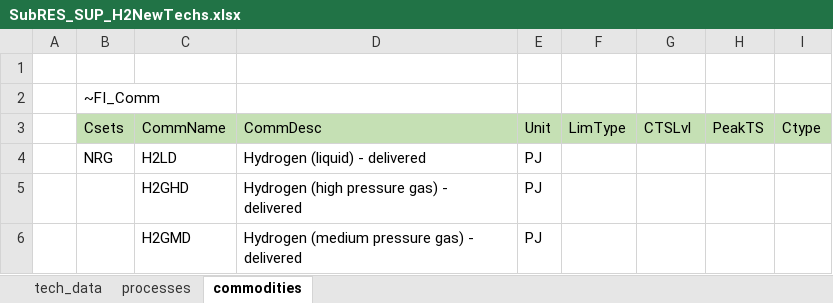
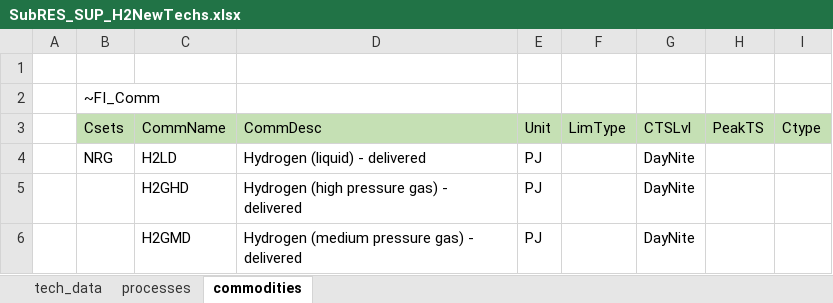
Before and after one commit to ColumbiaUEnergy/times-ireland-model, an Excel workbook: SubRES_TMPL/SubRES_SUP_H2NewTechs.xlsx, sheet commodities, drawn as a sheet; values as stored, in another font and other column widths than the file's, no borders; the diff names each change by its address in the sheet, - before the commit and + after, or states it on an @@ line.

```diff
--- a/SubRES_TMPL/SubRES_SUP_H2NewTechs.xlsx (sheet commodities)
+++ b/SubRES_TMPL/SubRES_SUP_H2NewTechs.xlsx (sheet commodities)
-G4:G6: (empty)
+G4:G6: DayNite
```
Also changed, not shown: VT_IE_IND.xlsx, VT_IE_SUP.xlsx, 1 other file.
